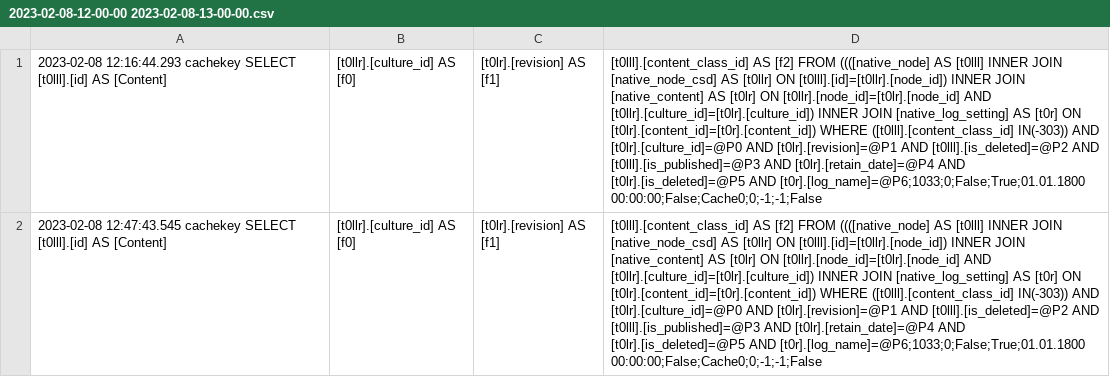
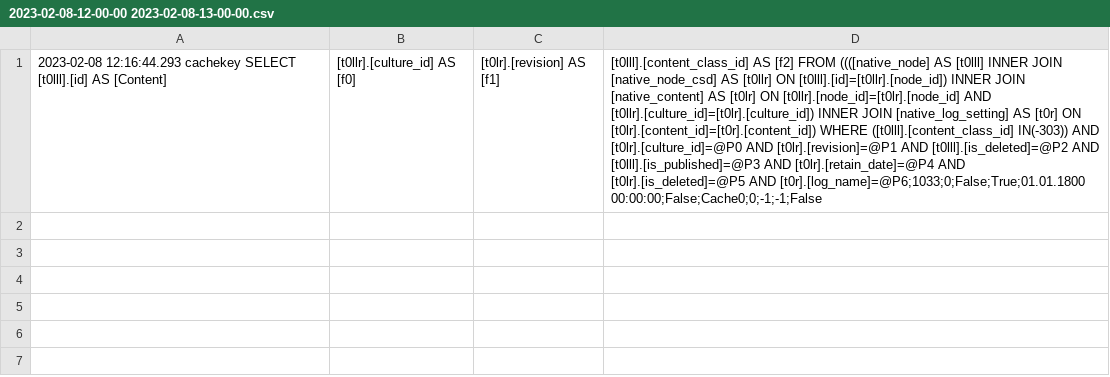
Before and after one commit to Bahast47/BAO301-1-23V-Bachelorprosjekt, a CSV file: Bachelor2023_Proventus/Bachelor2023_Proventus/WAF.Data/Temp/Logs/Cache/2023-02-08-12-00-00 2023-02-08-13-00-00.csv, drawn as a sheet; the diff names each change by its address in the sheet, - before the commit and + after, or states it on an @@ line.

```diff
--- a/Bachelor2023_Proventus/Bachelor2023_Proventus/WAF.Data/Temp/Logs/Cache/2023-02-08-12-00-00 2023-02-08-13-00-00.csv
+++ b/Bachelor2023_Proventus/Bachelor2023_Proventus/WAF.Data/Temp/Logs/Cache/2023-02-08-12-00-00 2023-02-08-13-00-00.csv
-row 2: 2023-02-08 12:47:43.545 cachekey SELECT [t0lll].[id] AS [Content] | [t0llr].[culture_id] AS [f0] | [t0lr].[revision] AS [f1] | [t0lll].[content_class_id] AS [f2] FROM ((([native_node] AS [t0lll] INNER JOIN [native_node_csd] AS [t0llr] ON [t0lll].[id]=[t0llr].[node_id]) INNER JOIN [native_content] AS [t0lr] ON [t0llr].[node_id]=[t0lr].[node_id] AND [t0llr].[culture_id]=[t0lr].[culture_id]) INNER JOIN [native_log_setting] AS [t0r] ON [t0lr].[content_id]=[t0r].[content_id]) WHERE ([t0lll].[content_class_id] IN(-303)) AND [t0lr].[culture_id]=@P0 AND [t0lr].[revision]=@P1 AND [t0lll].[is_deleted]=@P2 AND [t0lll].[is_published]=@P3 AND [t0lr].[retain_date]=@P4 AND [t0lr].[is_deleted]=@P5 AND [t0r].[log_name]=@P6;1033;0;False;True;01.01.1800 00:00:00;False;Cache0;0;-1;-1;False
```
Also changed, not shown: Bachelor2023_Proventus/Bachelor2023_Proventus/WAF.Data/Temp/Logs/SQL/2023-02-08-12-00-00 2023-02-08-13-00-00.csv, 15 other files.
